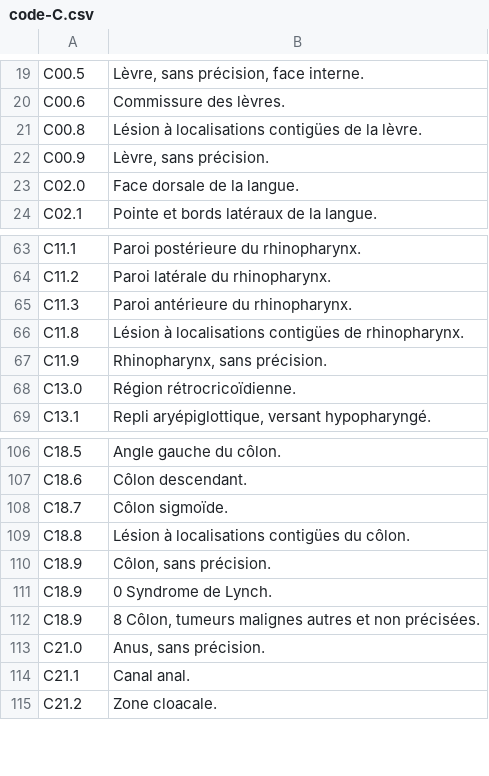
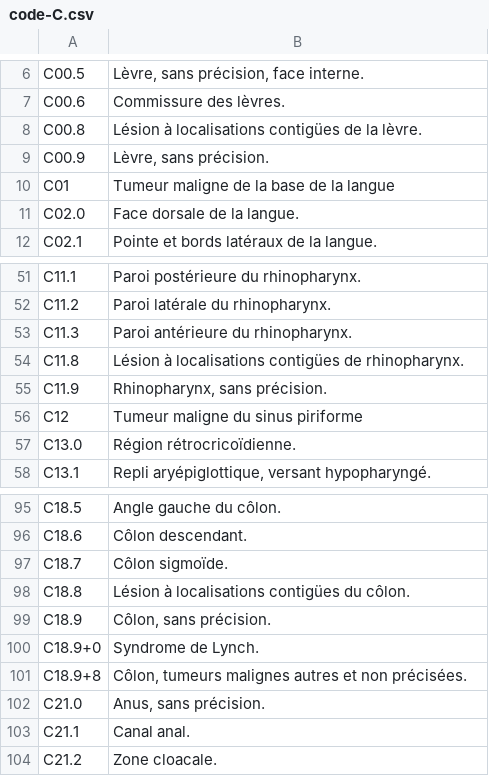
Before and after one commit to ninopineira/AIME-2, a CSV file: lib/CIM/code-csv/code-C.csv, drawn as a sheet; only a part is shown, gaps mark what is left out; the diff covers the shown part only.

```diff
--- a/lib/CIM/code-csv/code-C.csv
+++ b/lib/CIM/code-csv/code-C.csv
@@ -22,2 +9,3 @@ C00.8;"Lésion à localisations contigües de la lèvre."
 C00.9;"Lèvre, sans précision."
+C01;"Tumeur maligne de la base de la langue"
 C02.0;"Face dorsale de la langue."
@@ -67,2 +55,3 @@ C11.8;"Lésion à localisations contigües de rhinopharynx."
 C11.9;"Rhinopharynx, sans précision."
+C12;"Tumeur maligne du sinus piriforme"
 C13.0;"Région rétrocricoïdienne."
@@ -110,4 +99,4 @@ C18.8;"Lésion à localisations contigües du côlon."
 C18.9;"Côlon, sans précision."
-C18.9;"0 Syndrome de Lynch."
-C18.9;"8 Côlon, tumeurs malignes autres et non précisées."
+C18.9+0;"Syndrome de Lynch."
+C18.9+8;"Côlon, tumeurs malignes autres et non précisées."
 C21.0;"Anus, sans précision."
```
Also changed, not shown: 13 removed rows and 12 edited cells elsewhere in this file, 26 other files.
